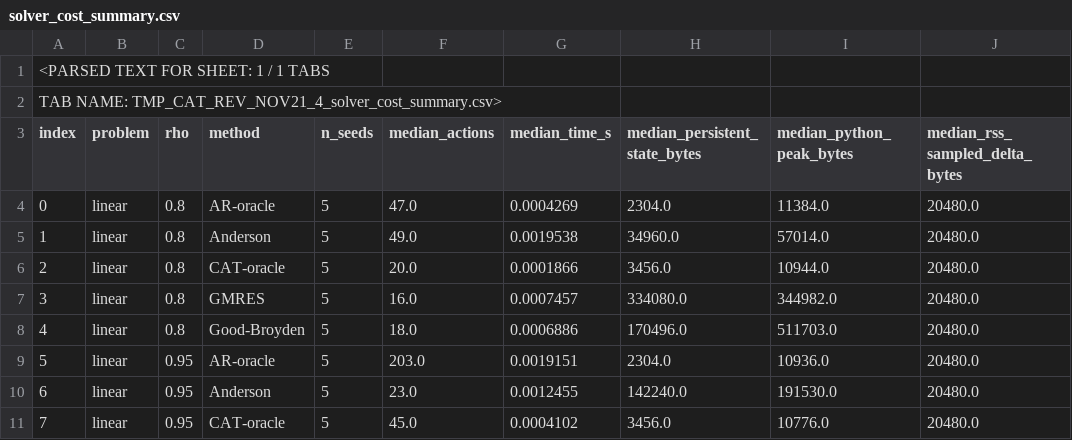
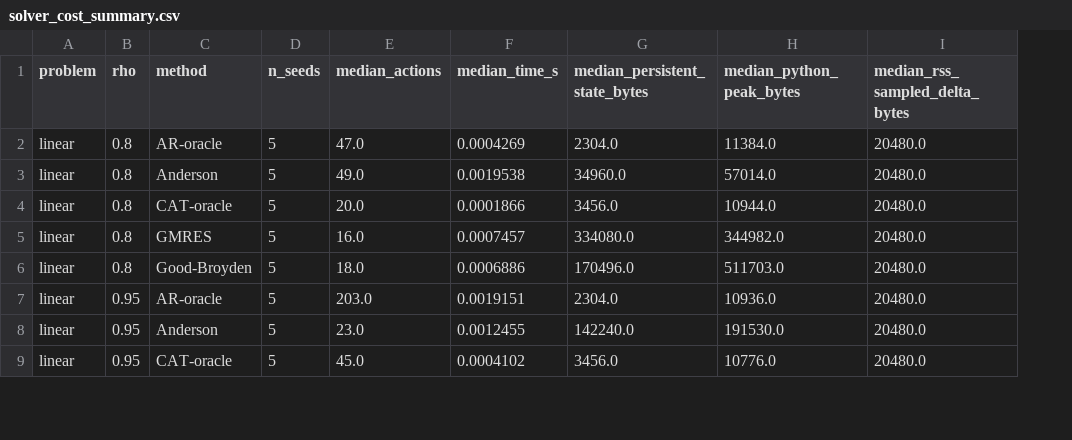
Before and after one commit to dvlahek/cat-mwbp, a CSV file: revision_results/solver_cost_summary.csv, drawn as a sheet; only a part is shown; removed rows and columns are numbered as before the commit, all else as after; the diff names each change by its address in the sheet, - before the commit and + after, or states it on an @@ line.

Commit message:
Restore byte-exact archived revision CSV solver_cost_summary.csv

```diff
--- a/revision_results/solver_cost_summary.csv
+++ b/revision_results/solver_cost_summary.csv
-column A (index), rows 4-11: 0 | 1 | 2 | 3 | 4 | 5 | 6 | 7
-row 1: <PARSED TEXT FOR SHEET: 1 / 1 TABS
-row 2: TAB NAME: TMP_CAT_REV_NOV21_4_solver_cost_summary.csv>
```
